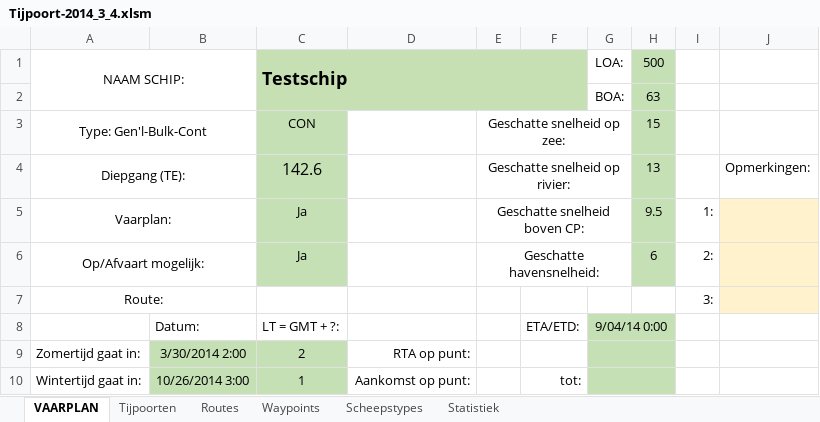
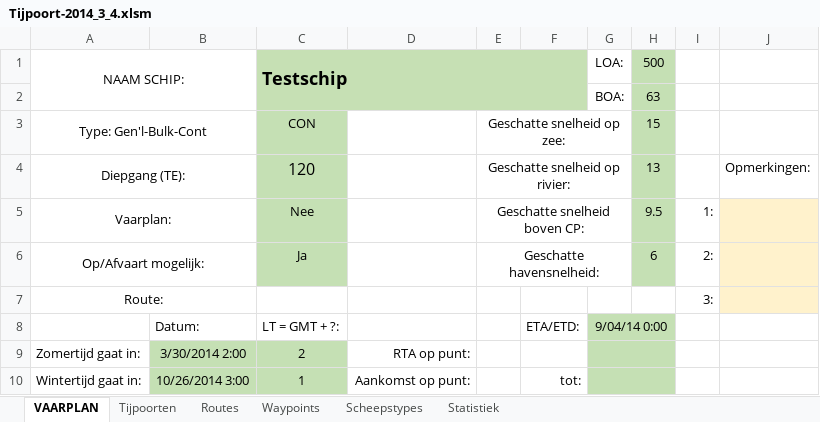
Before and after one commit to Jzz81/excel-tide, an Excel workbook: Tijpoort-2014_3_4.xlsm, sheet VAARPLAN, drawn as a sheet; only a part is shown; values as stored, in another font and other column widths than the file's, no borders; charts and pictures and conditional formats not drawn; the diff covers the shown part only; the diff names each change by its address in the sheet, - before the commit and + after, or states it on an @@ line.

```diff
--- a/Tijpoort-2014_3_4.xlsm (sheet VAARPLAN)
+++ b/Tijpoort-2014_3_4.xlsm (sheet VAARPLAN)
-C4: 142.6
+C4: 120
-C5: Ja
+C5: Nee
```
Also changed, not shown: 24 removed rows, 2 edited cells and cell formats elsewhere in this sheet, sheet Tijpoorten, sheet Statistiek, charts or pictures.
